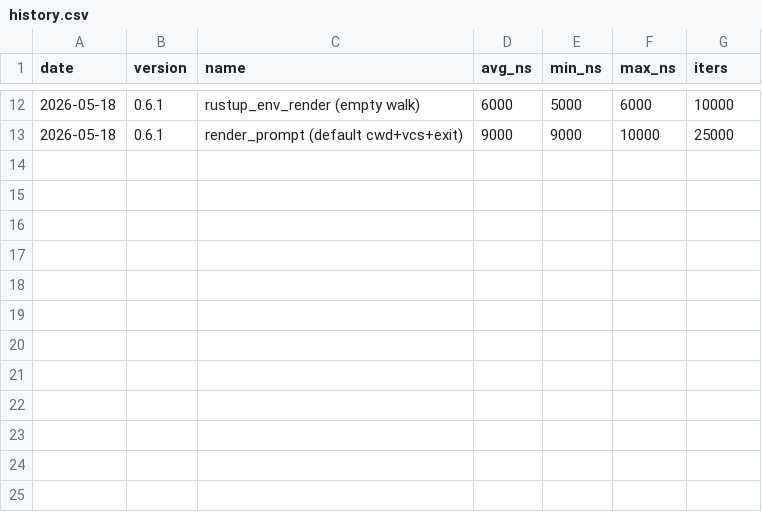
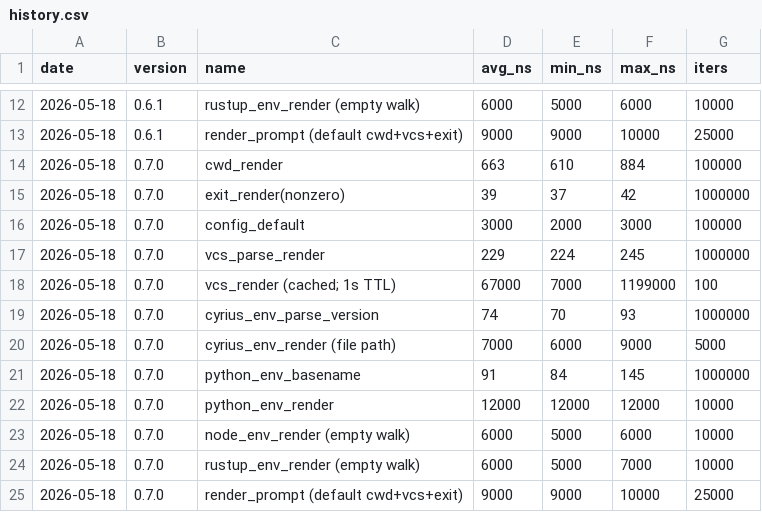
Before and after one commit to MacCracken/commandress, a CSV file: docs/benchmarks/history.csv, drawn as a sheet; only a part is shown, gaps mark what is left out; the diff names each change by its address in the sheet, - before the commit and + after, or states it on an @@ line.

Commit message:
version roll

```diff
--- a/docs/benchmarks/history.csv
+++ b/docs/benchmarks/history.csv
+row 14: 2026-05-18 | 0.7.0 | cwd_render | 663 | 610 | 884 | 100000
+row 15: 2026-05-18 | 0.7.0 | exit_render(nonzero) | 39 | 37 | 42 | 1000000
+row 16: 2026-05-18 | 0.7.0 | config_default | 3000 | 2000 | 3000 | 100000
+row 17: 2026-05-18 | 0.7.0 | vcs_parse_render | 229 | 224 | 245 | 1000000
+row 18: 2026-05-18 | 0.7.0 | vcs_render (cached; 1s TTL) | 67000 | 7000 | 1199000 | 100
+row 19: 2026-05-18 | 0.7.0 | cyrius_env_parse_version | 74 | 70 | 93 | 1000000
+row 20: 2026-05-18 | 0.7.0 | cyrius_env_render (file path) | 7000 | 6000 | 9000 | 5000
+row 21: 2026-05-18 | 0.7.0 | python_env_basename | 91 | 84 | 145 | 1000000
+row 22: 2026-05-18 | 0.7.0 | python_env_render | 12000 | 12000 | 12000 | 10000
+row 23: 2026-05-18 | 0.7.0 | node_env_render (empty walk) | 6000 | 5000 | 6000 | 10000
+row 24: 2026-05-18 | 0.7.0 | rustup_env_render (empty walk) | 6000 | 5000 | 7000 | 10000
+row 25: 2026-05-18 | 0.7.0 | render_prompt (default cwd+vcs+exit) | 9000 | 9000 | 10000 | 25000
```
Also changed, not shown: 5 other files.
